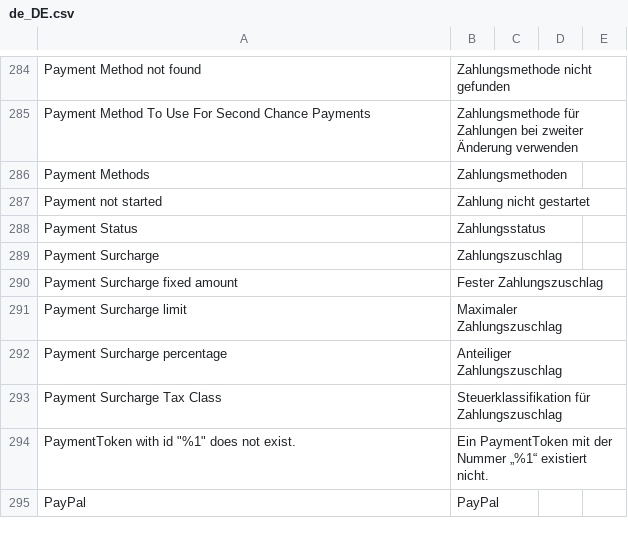
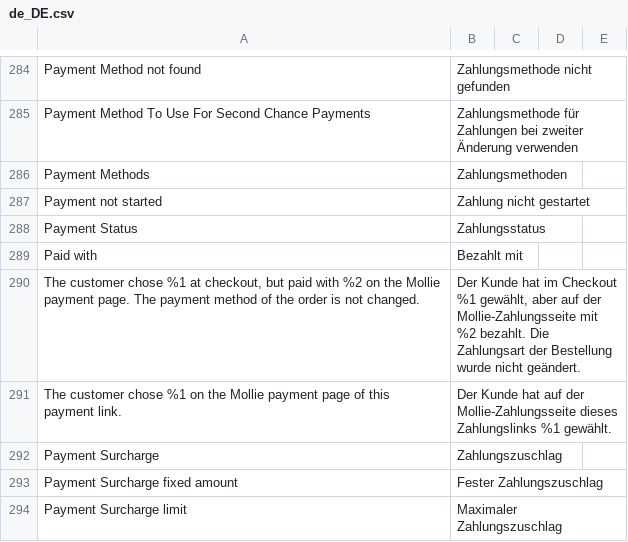
Before and after one commit to mollie/magento2, a CSV file: i18n/de_DE.csv, drawn as a sheet; only a part is shown, gaps mark what is left out; the shorter side is filled out with more unchanged rows.

Commit message:
Improvement: Show the payment method used at Mollie in the admin

```diff
--- a/i18n/de_DE.csv
+++ b/i18n/de_DE.csv
@@ -292,2 +292,5 @@
 "Payment Status","Zahlungsstatus"
+"Paid with","Bezahlt mit"
+"The customer chose %1 at checkout, but paid with %2 on the Mollie payment page. The payment method of the order is not changed.","Der Kunde hat im Checkout %1 gewählt, aber auf der Mollie-Zahlungsseite mit %2 bezahlt. Die Zahlungsart der Bestellung wurde nicht geändert."
+"The customer chose %1 on the Mollie payment page of this payment link.","Der Kunde hat auf der Mollie-Zahlungsseite dieses Zahlungslinks %1 gewählt."
 "Payment Surcharge","Zahlungszuschlag"
```
Also changed, not shown: i18n/en_US.csv, i18n/nl_NL.csv, 8 other files.
